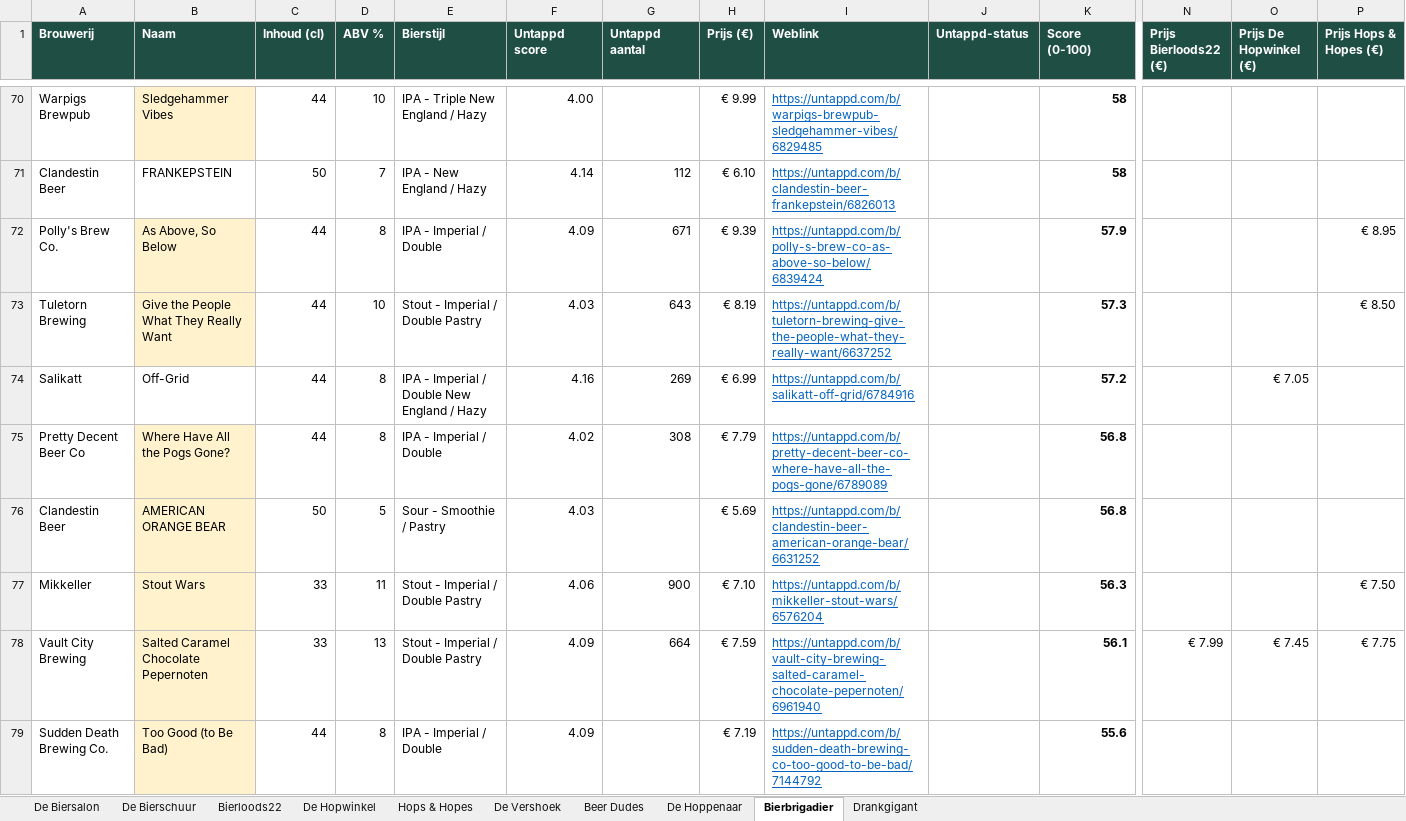
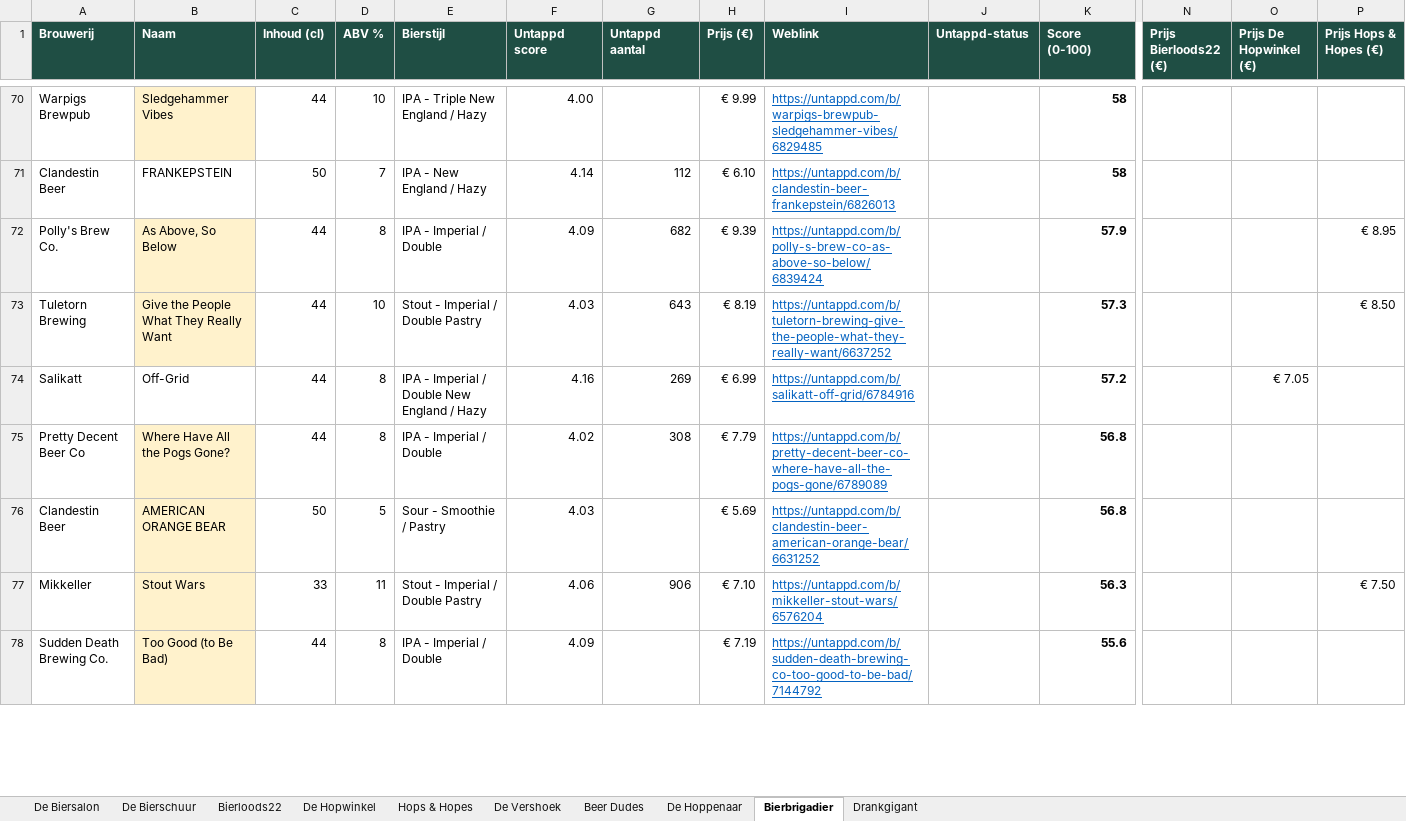
Before and after one commit to RdG-Bier/DeBierScraper, an Excel workbook: docs/bieroverzicht.xlsx, sheet Bierbrigadier, drawn as a sheet; only a part is shown, gaps mark what is left out; values as stored, in another font and other column widths than the file's, no borders; conditional formats not drawn; removed rows and columns are numbered as before the commit, all else as after; rows hold the shown columns only; the diff covers the shown part only; the diff names each change by its address in the sheet, - before the commit and + after, or states it on an @@ line.

```diff
--- a/docs/bieroverzicht.xlsx (sheet Bierbrigadier)
+++ b/docs/bieroverzicht.xlsx (sheet Bierbrigadier)
-G72 (Untappd aantal): 671
+G72 (Untappd aantal): 682
-G77 (Untappd aantal): 900
+G77 (Untappd aantal): 906
-row 78: Vault City Brewing | Salted Caramel Chocolate Pepernoten | 33 | 13 | Stout - Imperial / Double Pastry | 4.09 | 664 | € 7.59 | https://untappd.com/b/vault-city-brewing-salted-caramel-chocolate-pepernoten/6961940 |  | 56.1 | € 7.99 | € 7.45 | € 7.75
```
Also changed, not shown: 10 added rows, 9 removed rows and 14 edited cells elsewhere in this sheet, sheet Hops & Hopes, sheet De Biersalon, sheet Bierloods22, sheet De Vershoek, sheet De Hopwinkel, sheet De Hoppenaar, 3 more sheets, 29 other files.
